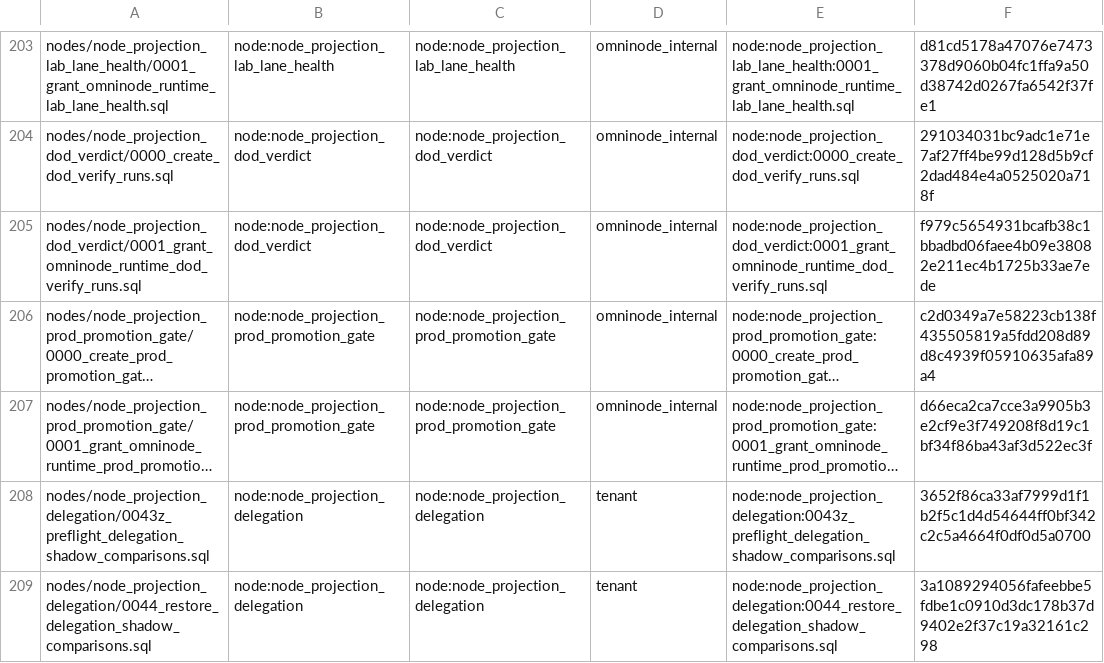
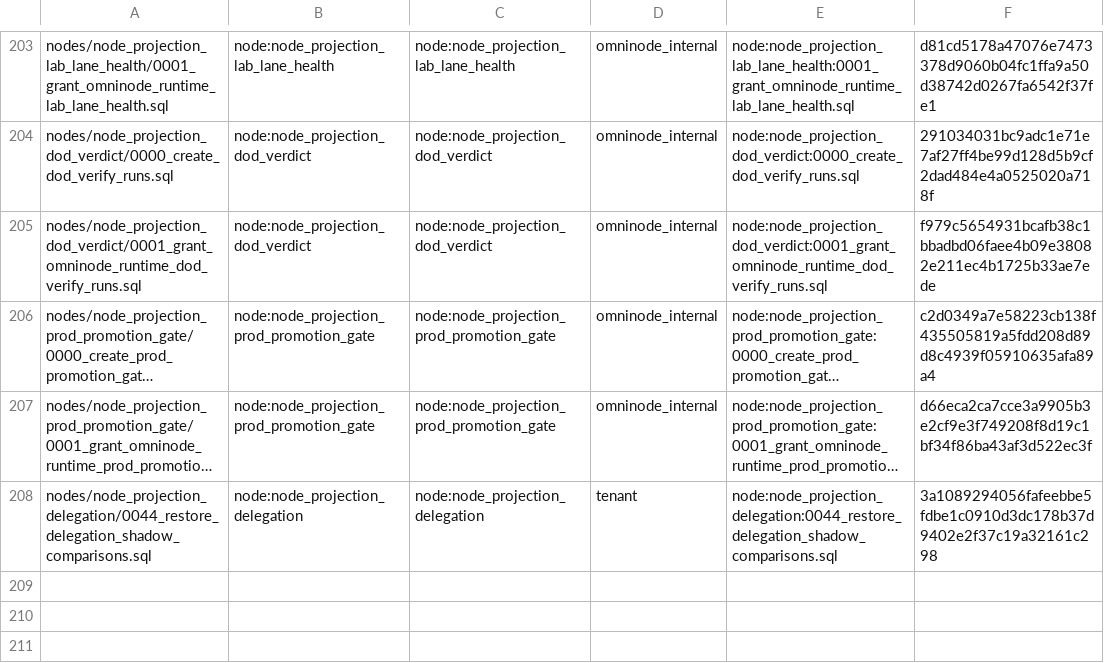
Before and after one commit to OmniNode-ai/omnibase_infra, a TSV file: docker/migrations/forward/_ledger/application-migrations.tsv, drawn as a sheet; only a part is shown, gaps mark what is left out; long unchanged cells end in …; the diff names each change by its address in the sheet, - before the commit and + after, or states it on an @@ line.

```diff
--- a/docker/migrations/forward/_ledger/application-migrations.tsv
+++ b/docker/migrations/forward/_ledger/application-migrations.tsv
-row 208: nodes/node_projection_delegation/0043z_preflight_delegation_shadow_comparisons.sql | node:node_projection_delegation | node:node_projection_delegation | tenant | node:node_projection_delegation:0043z_preflight_delegation_shadow_comparisons.sql | 3652f86ca33af7999d1f1b2f5c1d4d54644ff0bf342c2c5a4664f0df0d5a0700
```
Also changed, not shown: 5 other files.
